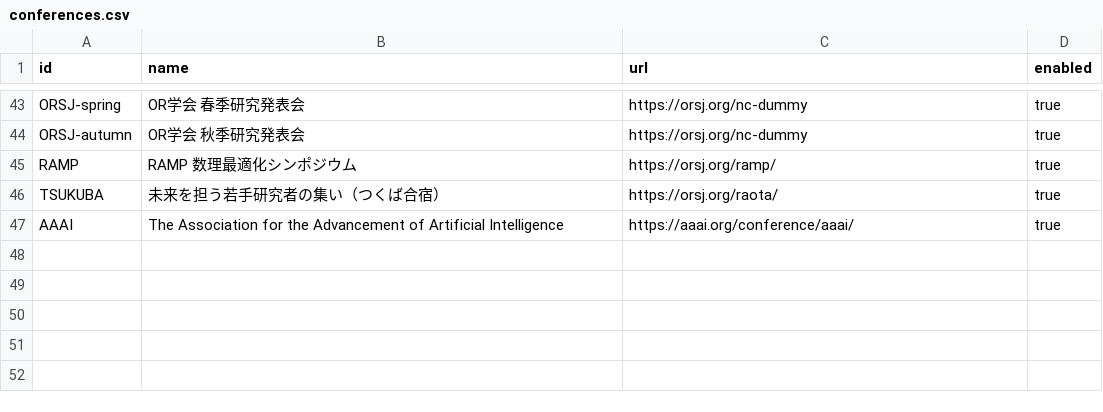
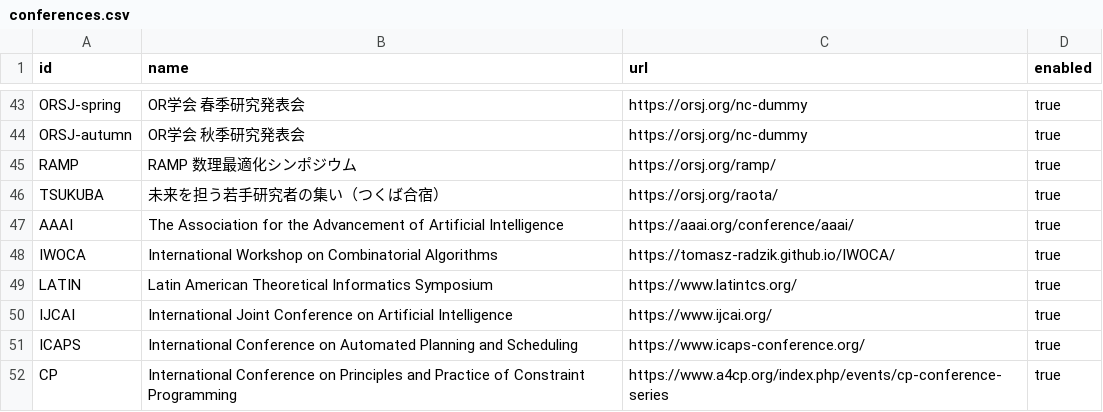
Before and after one commit to okayama-daiki/future-paper-tracker, a CSV file: config/conferences.csv, drawn as a sheet; only a part is shown, gaps mark what is left out.

Commit message:
feat: add genre filters, saved preferences, and conference series

```diff
--- a/config/conferences.csv
+++ b/config/conferences.csv
@@ -47 +47,6 @@ TSUKUBA,未来を担う若手研究者の集い（つくば合宿）,https://ors
 AAAI,The Association for the Advancement of Artificial Intelligence,https://aaai.org/conference/aaai/,true
+IWOCA,International Workshop on Combinatorial Algorithms,https://tomasz-radzik.github.io/IWOCA/,true
+LATIN,Latin American Theoretical Informatics Symposium,https://www.latintcs.org/,true
+IJCAI,International Joint Conference on Artificial Intelligence,https://www.ijcai.org/,true
+ICAPS,International Conference on Automated Planning and Scheduling,https://www.icaps-conference.org/,true
+CP,International Conference on Principles and Practice of Constraint Programming,https://www.a4cp.org/index.php/events/cp-conference-series,true
```
Also changed, not shown: 16 other files.
